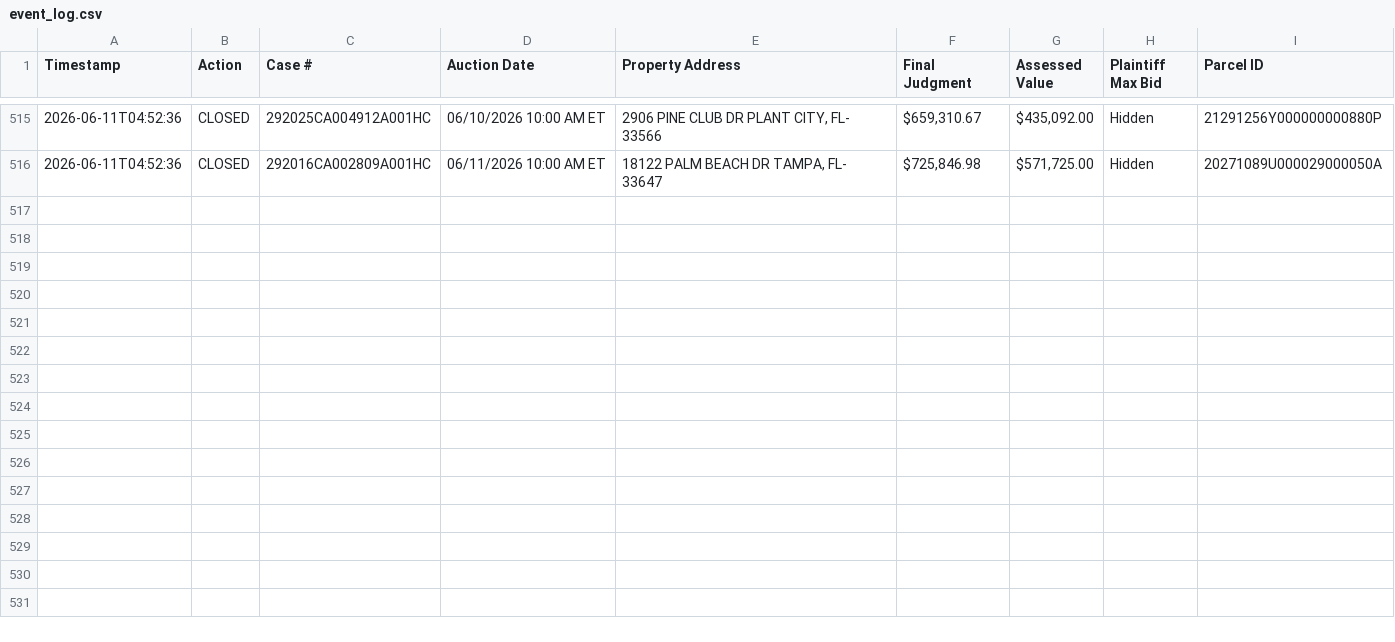
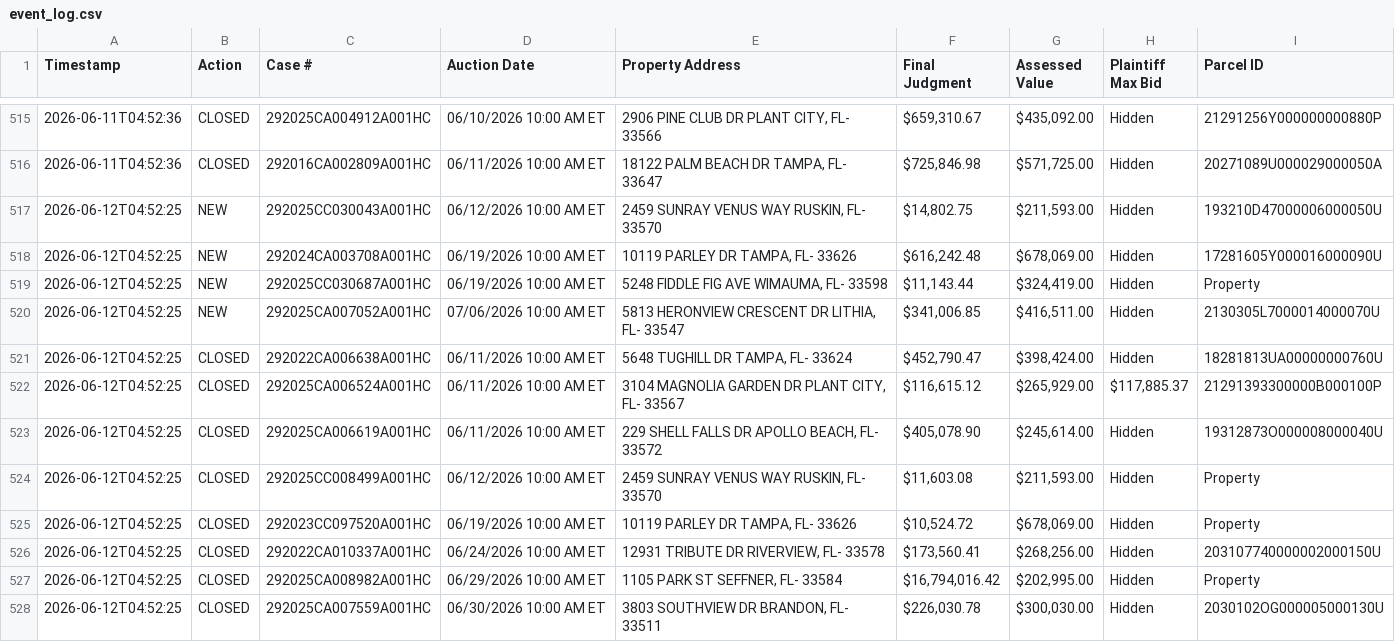
Before and after one commit to figlesias7/realforeclose-hillsborough, a CSV file: data/event_log.csv, drawn as a sheet; only a part is shown, gaps mark what is left out.

```diff
--- a/data/event_log.csv
+++ b/data/event_log.csv
@@ -516 +516,13 @@ Timestamp,Action,Case #,Auction Date,Property Address,Final Judgment,Assessed Va
 2026-06-11T04:52:36,CLOSED,292016CA002809A001HC,06/11/2026 10:00 AM ET,"18122 PALM BEACH DR TAMPA, FL- 33647","$725,846.98","$571,725.00",Hidden,20271089U000029000050A
+2026-06-12T04:52:25,NEW,292025CC030043A001HC,06/12/2026 10:00 AM ET,"2459 SUNRAY VENUS WAY RUSKIN, FL- 33570","$14,802.75","$211,593.00",Hidden,193210D47000006000050U
+2026-06-12T04:52:25,NEW,292024CA003708A001HC,06/19/2026 10:00 AM ET,"10119 PARLEY DR TAMPA, FL- 33626","$616,242.48","$678,069.00",Hidden,17281605Y000016000090U
+2026-06-12T04:52:25,NEW,292025CC030687A001HC,06/19/2026 10:00 AM ET,"5248 FIDDLE FIG AVE WIMAUMA, FL- 33598","$11,143.44","$324,419.00",Hidden,Property
+2026-06-12T04:52:25,NEW,292025CA007052A001HC,07/06/2026 10:00 AM ET,"5813 HERONVIEW CRESCENT DR LITHIA, FL- 33547","$341,006.85","$416,511.00",Hidden,2130305L7000014000070U
+2026-06-12T04:52:25,CLOSED,292022CA006638A001HC,06/11/2026 10:00 AM ET,"5648 TUGHILL DR TAMPA, FL- 33624","$452,790.47","$398,424.00",Hidden,18281813UA00000000760U
+2026-06-12T04:52:25,CLOSED,292025CA006524A001HC,06/11/2026 10:00 AM ET,"3104 MAGNOLIA GARDEN DR PLANT CITY, FL- 33567","$116,615.12","$265,929.00","$117,885.37",21291393300000B000100P
+2026-06-12T04:52:25,CLOSED,292025CA006619A001HC,06/11/2026 10:00 AM ET,"229 SHELL FALLS DR APOLLO BEACH, FL- 33572","$405,078.90","$245,614.00",Hidden,19312873O000008000040U
+2026-06-12T04:52:25,CLOSED,292025CC008499A001HC,06/12/2026 10:00 AM ET,"2459 SUNRAY VENUS WAY RUSKIN, FL- 33570","$11,603.08","$211,593.00",Hidden,Property
+2026-06-12T04:52:25,CLOSED,292023CC097520A001HC,06/19/2026 10:00 AM ET,"10119 PARLEY DR TAMPA, FL- 33626","$10,524.72","$678,069.00",Hidden,Property
+2026-06-12T04:52:25,CLOSED,292022CA010337A001HC,06/24/2026 10:00 AM ET,"12931 TRIBUTE DR RIVERVIEW, FL- 33578","$173,560.41","$268,256.00",Hidden,203107740000002000150U
+2026-06-12T04:52:25,CLOSED,292025CA008982A001HC,06/29/2026 10:00 AM ET,"1105 PARK ST SEFFNER, FL- 33584","$16,794,016.42","$202,995.00",Hidden,Property
+2026-06-12T04:52:25,CLOSED,292025CA007559A001HC,06/30/2026 10:00 AM ET,"3803 SOUTHVIEW DR BRANDON, FL- 33511","$226,030.78","$300,030.00",Hidden,2030102OG000005000130U
```
Also changed, not shown: data/all_seen.csv, 3 other files.
